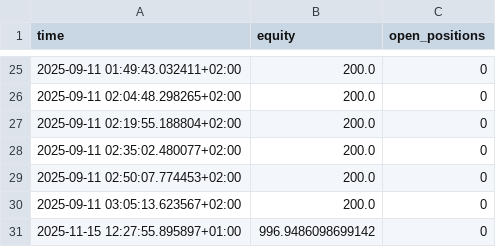
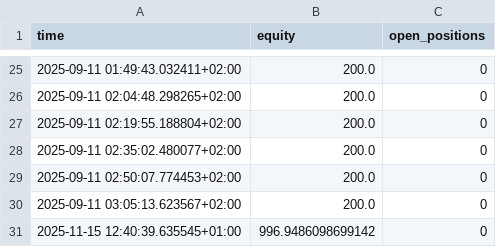
Before and after one commit to BriekWebJanssens/briek-paper-bot, a CSV file: logs/paper_equity.csv, drawn as a sheet; only a part is shown, gaps mark what is left out.

```diff
--- a/logs/paper_equity.csv
+++ b/logs/paper_equity.csv
@@ -30,2 +30,2 @@ time,equity,open_positions
 2025-09-11 03:05:13.623567+02:00,200.0,0
-2025-11-15 12:27:55.895897+01:00,996.9486098699142,0
+2025-11-15 12:40:39.635545+01:00,996.9486098699142,0
```
